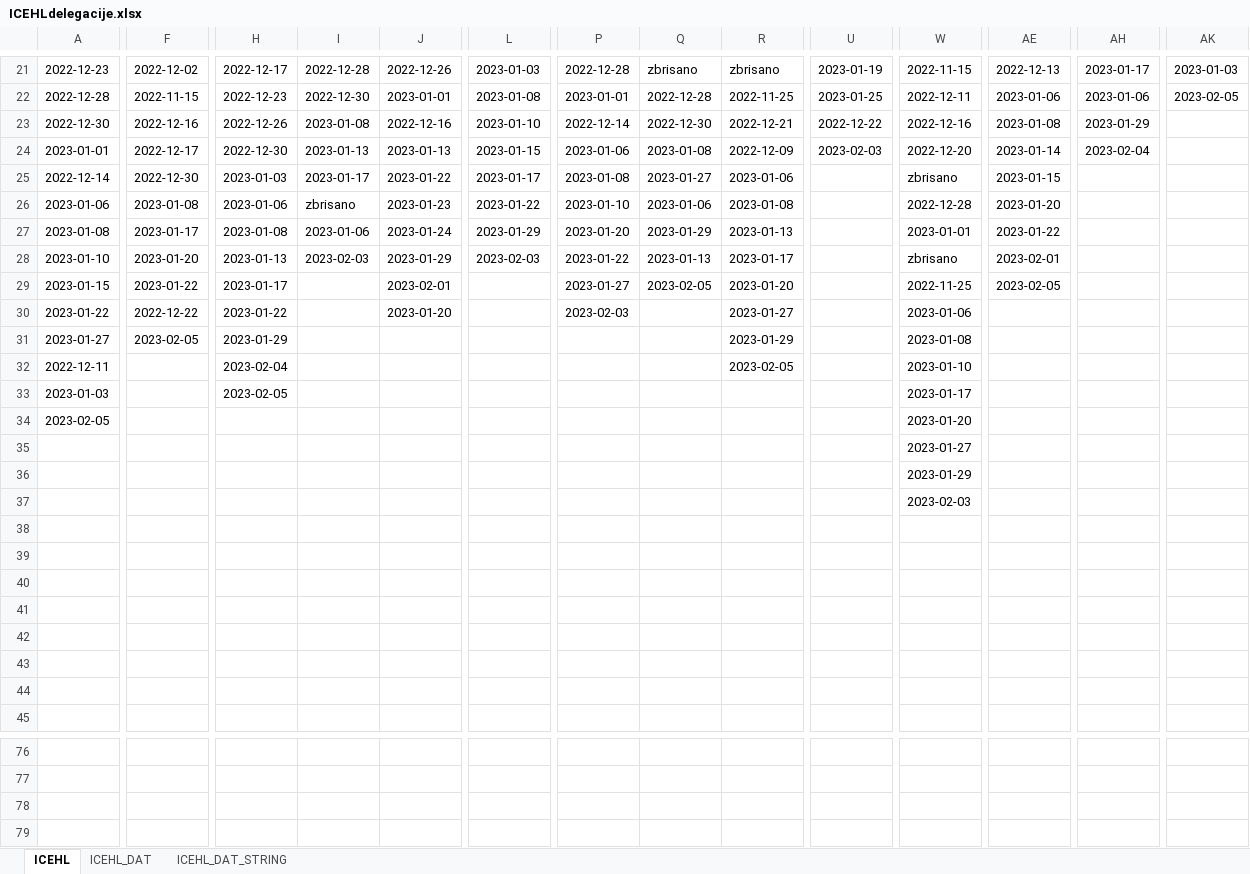
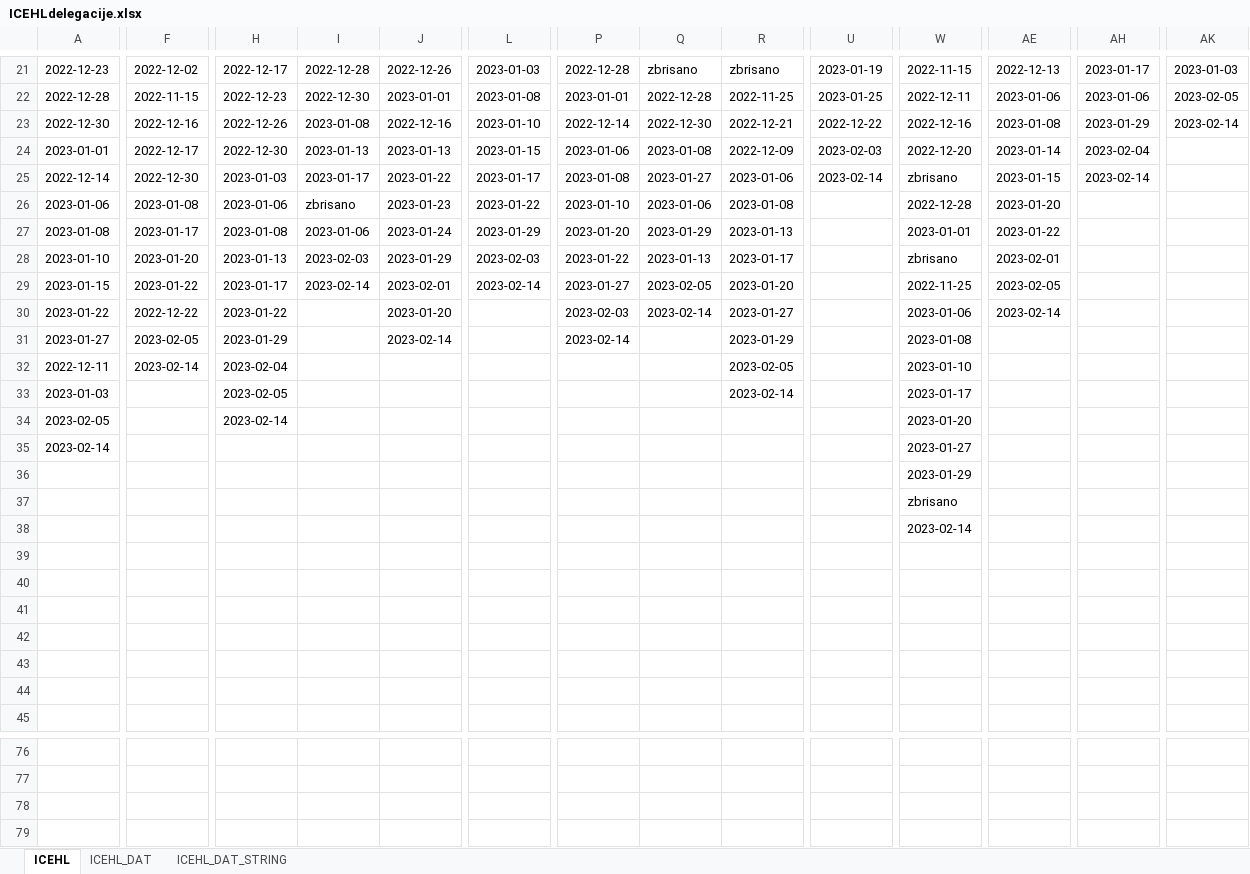
Before and after one commit to snojle23/delegacije, an Excel workbook: data/ICEHLdelegacije.xlsx, sheet ICEHL, drawn as a sheet; only a part is shown, gaps mark what is left out; values as stored, in another font and other column widths than the file's, no borders; rows hold the shown columns only; the diff covers the shown part only; the diff names each change by its address in the sheet, - before the commit and + after, or states it on an @@ line.

```diff
--- a/data/ICEHLdelegacije.xlsx (sheet ICEHL)
+++ b/data/ICEHLdelegacije.xlsx (sheet ICEHL)
-AK23: (empty)
+AK23: 2023-02-14
-U25: (empty)
+U25: 2023-02-14
-AH25: (empty)
+AH25: 2023-02-14
-I29: (empty)
+I29: 2023-02-14
-L29: (empty)
+L29: 2023-02-14
-Q30: (empty)
+Q30: 2023-02-14
-AE30: (empty)
+AE30: 2023-02-14
-J31: (empty)
+J31: 2023-02-14
-P31: (empty)
+P31: 2023-02-14
-F32: (empty)
+F32: 2023-02-14
-R33: (empty)
+R33: 2023-02-14
-H34: (empty)
+H34: 2023-02-14
-A35: (empty)
+A35: 2023-02-14
-W37: 2023-02-03
+W37: zbrisano
-W38: (empty)
+W38: 2023-02-14
+row 78: (empty)
+row 79: (empty)
```
Also changed, not shown: 9 edited cells elsewhere in this sheet, sheet ICEHL_DAT_STRING, sheet ICEHL_DAT, data/AHLdelegacije.xlsx, 4 other files.
